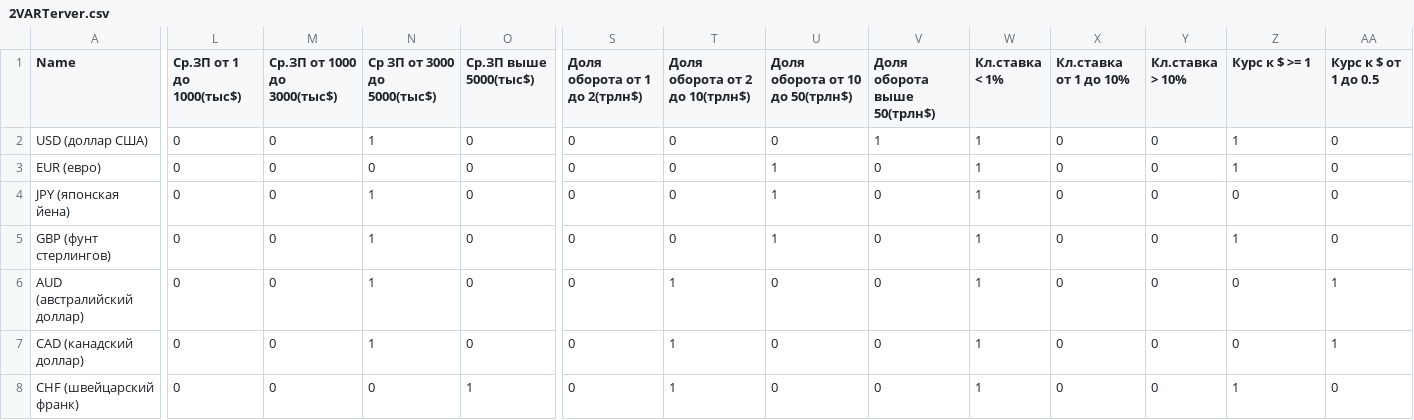
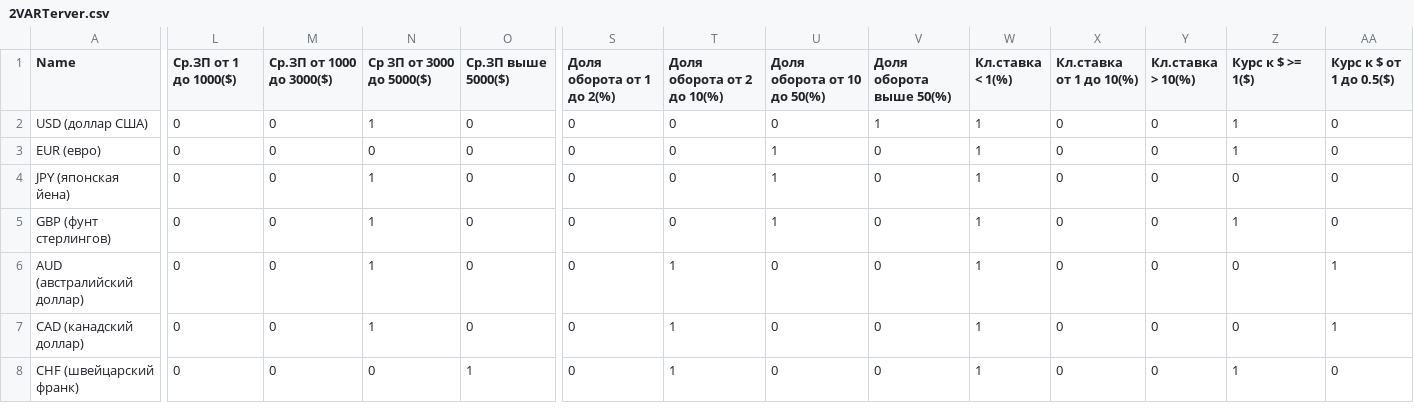
Before and after one commit to dementedfu/currency-statistics, a CSV file: 2VARTerver.csv, drawn as a sheet; only a part is shown, gaps mark what is left out; the diff covers the shown part only; the diff names each change by its address in the sheet, - before the commit and + after, or states it on an @@ line.

Commit message:
Update 2VARTerver.csv

```diff
--- a/2VARTerver.csv
+++ b/2VARTerver.csv
-L1: Ср.ЗП от 1 до 1000(тыс$)
+L1: Ср.ЗП от 1 до 1000($)
-M1: Ср.ЗП от 1000 до 3000(тыс$)
+M1: Ср.ЗП от 1000 до 3000($)
-N1: Ср ЗП от 3000 до 5000(тыс$)
+N1: Ср ЗП от 3000 до 5000($)
-O1: Ср.ЗП выше 5000(тыс$)
+O1: Ср.ЗП выше 5000($)
-S1: Доля оборота от 1 до 2(трлн$)
+S1: Доля оборота от 1 до 2(%)
-T1: Доля оборота от 2 до 10(трлн$)
+T1: Доля оборота от 2 до 10(%)
-U1: Доля оборота от 10 до 50(трлн$)
+U1: Доля оборота от 10 до 50(%)
-V1: Доля оборота выше 50(трлн$)
+V1: Доля оборота выше 50(%)
-W1: Кл.ставка < 1%
+W1: Кл.ставка < 1(%)
-X1: Кл.ставка от 1 до 10%
+X1: Кл.ставка от 1 до 10(%)
-Y1: Кл.ставка > 10%
+Y1: Кл.ставка > 10(%)
-Z1: Курс к $ >= 1
+Z1: Курс к $ >= 1($)
-AA1: Курс к $ от 1 до 0.5
+AA1: Курс к $ от 1 до 0.5($)
```
Also changed, not shown: 1 edited cell elsewhere in this file.
